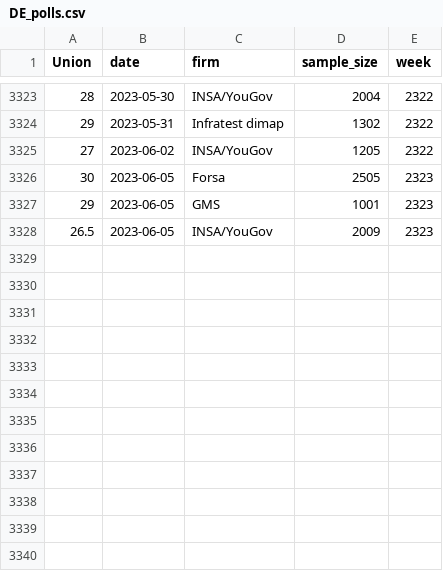
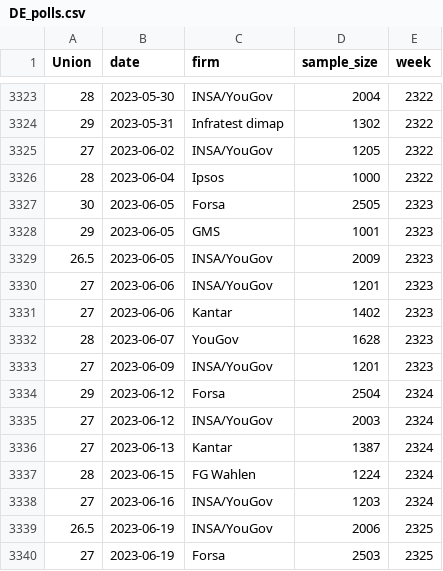
Before and after one commit to Gustaw-Kempa/Words-To-Votes, a CSV file: data/polls/DE_polls.csv, drawn as a sheet; only a part is shown, gaps mark what is left out; the diff names each change by its address in the sheet, - before the commit and + after, or states it on an @@ line.

```diff
--- a/data/polls/DE_polls.csv
+++ b/data/polls/DE_polls.csv
+row 3326: 28 | 2023-06-04 | Ipsos | 1000 | 2322
+row 3330: 27 | 2023-06-06 | INSA/YouGov | 1201 | 2323
+row 3331: 27 | 2023-06-06 | Kantar | 1402 | 2323
+row 3332: 28 | 2023-06-07 | YouGov | 1628 | 2323
+row 3333: 27 | 2023-06-09 | INSA/YouGov | 1201 | 2323
+row 3334: 29 | 2023-06-12 | Forsa | 2504 | 2324
+row 3335: 27 | 2023-06-12 | INSA/YouGov | 2003 | 2324
+row 3336: 27 | 2023-06-13 | Kantar | 1387 | 2324
+row 3337: 28 | 2023-06-15 | FG Wahlen | 1224 | 2324
+row 3338: 27 | 2023-06-16 | INSA/YouGov | 1203 | 2324
+row 3339: 26.5 | 2023-06-19 | INSA/YouGov | 2006 | 2325
+row 3340: 27 | 2023-06-19 | Forsa | 2503 | 2325
```
Also changed, not shown: data/polls/ES_polls.csv, data/polls/IT_polls.csv, 4 other files.
